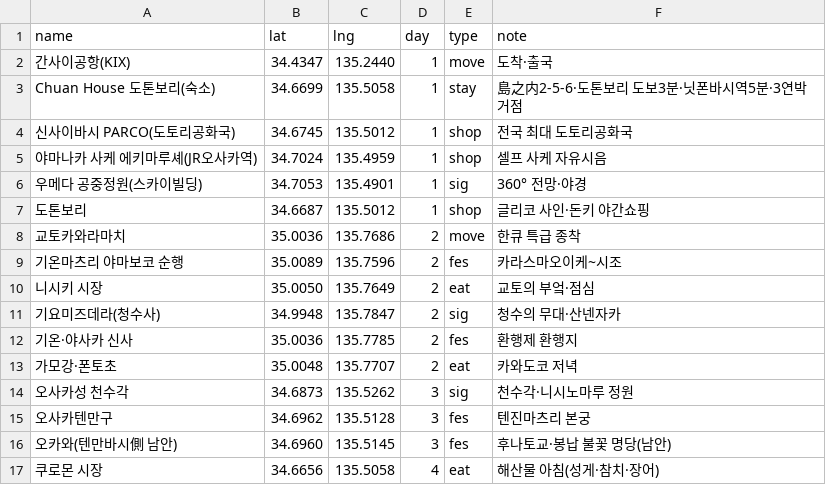
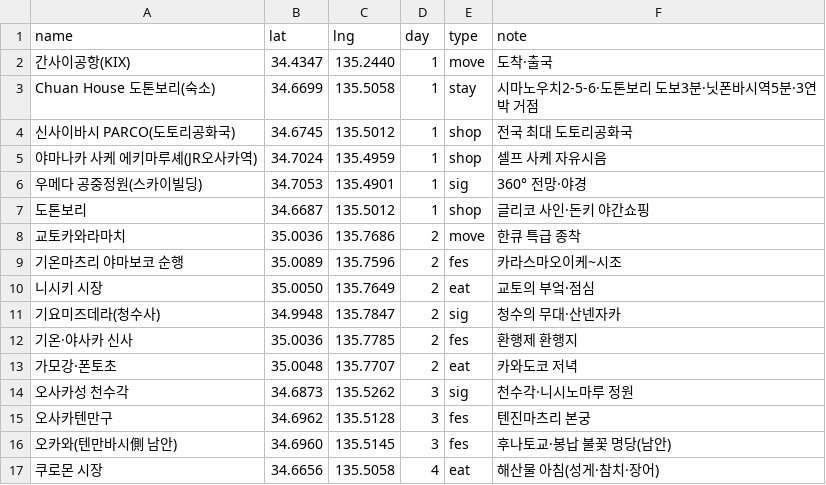
Before and after one commit to dekt-oss/kansai-trip, a CSV file: data/geo.csv, drawn as a sheet.

```diff
--- a/data/geo.csv
+++ b/data/geo.csv
@@ -2,3 +2,3 @@ name,lat,lng,day,type,note
 간사이공항(KIX),34.4347,135.2440,1,move,도착·출국
-Chuan House 도톤보리(숙소),34.6699,135.5058,1,stay,島之内2-5-6·도톤보리 도보3분·닛폰바시역5분·3연박 거점
+Chuan House 도톤보리(숙소),34.6699,135.5058,1,stay,시마노우치2-5-6·도톤보리 도보3분·닛폰바시역5분·3연박 거점
 신사이바시 PARCO(도토리공화국),34.6745,135.5012,1,shop,전국 최대 도토리공화국
```
Also changed, not shown: data/info.csv, data/schedule.csv, 1 other file.
